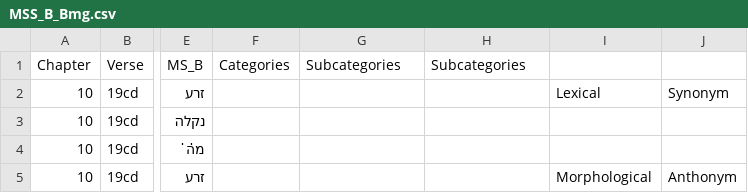
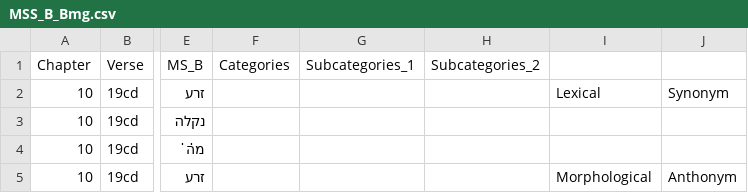
Before and after one commit to metz-theolab/Variant_Analysis_of_Ben_Sira_Hebrew_Manuscripts, a CSV file: data/MSS_B_Bmg.csv, drawn as a sheet; only a part is shown, gaps mark what is left out; the diff names each change by its address in the sheet, - before the commit and + after, or states it on an @@ line.

Commit message:
Update code of Variant Analysis - Add ration per categories and subcategories

```diff
--- a/data/MSS_B_Bmg.csv
+++ b/data/MSS_B_Bmg.csv
-G1: Subcategories
+G1: Subcategories_1
-H1: Subcategories
+H1: Subcategories_2
```
Also changed, not shown: 1 other file.
